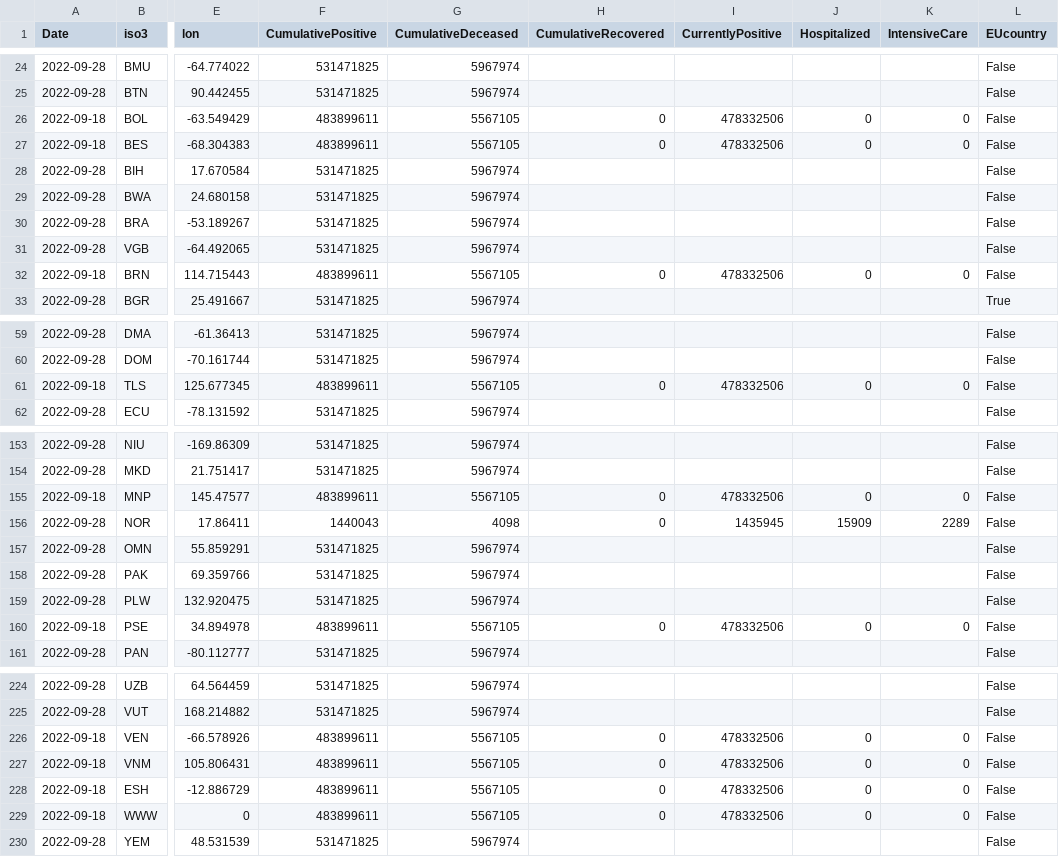
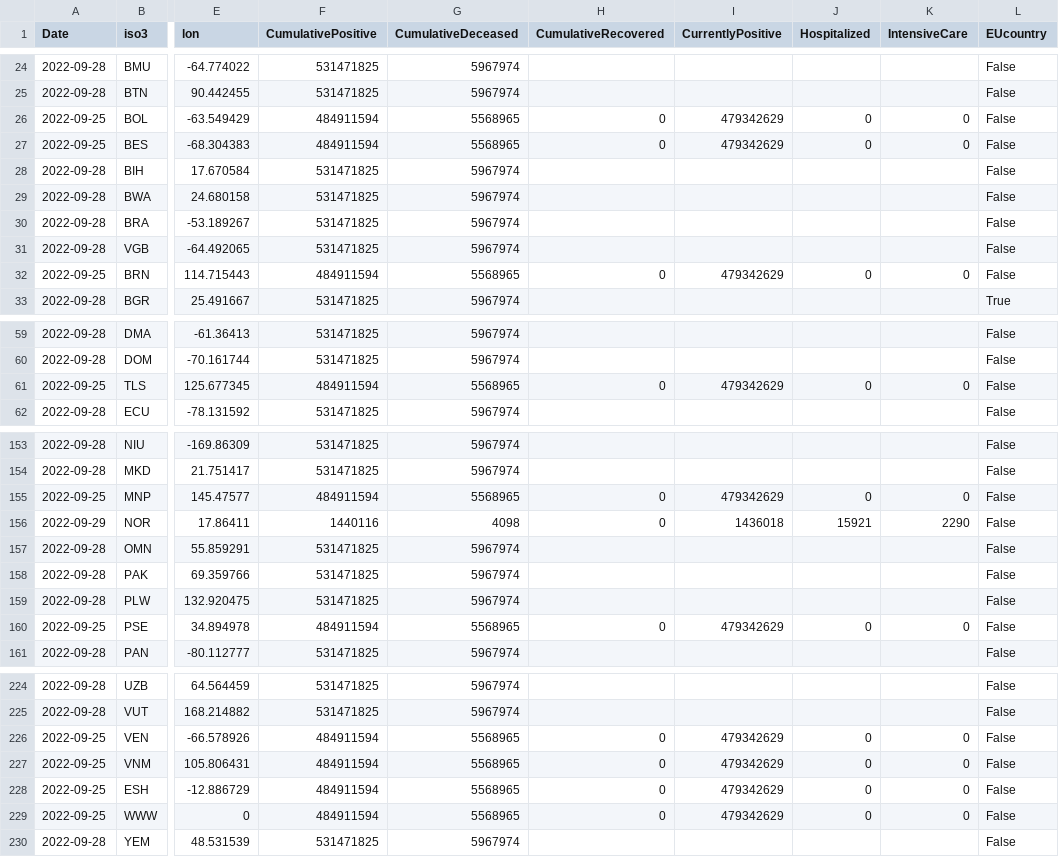
Before and after one commit to romyhansum/COVID-19, a CSV file: data-by-country/jrc-covid-19-countries-20220929.csv, drawn as a sheet; only a part is shown, gaps mark what is left out; the diff covers the shown part only; the diff names each change by its address in the sheet, - before the commit and + after, or states it on an @@ line.

```diff
--- a/data-by-country/jrc-covid-19-countries-20220929.csv
+++ b/data-by-country/jrc-covid-19-countries-20220929.csv
-A26:A27 (Date): 2022-09-18
+A26:A27 (Date): 2022-09-25
-F26:F27 (CumulativePositive): 483899611
+F26:F27 (CumulativePositive): 484911594
-G26:G27 (CumulativeDeceased): 5567105
+G26:G27 (CumulativeDeceased): 5568965
-I26:I27 (CurrentlyPositive): 478332506
+I26:I27 (CurrentlyPositive): 479342629
-A32 (Date): 2022-09-18
+A32 (Date): 2022-09-25
-F32 (CumulativePositive): 483899611
+F32 (CumulativePositive): 484911594
-G32 (CumulativeDeceased): 5567105
+G32 (CumulativeDeceased): 5568965
-I32 (CurrentlyPositive): 478332506
+I32 (CurrentlyPositive): 479342629
-A61 (Date): 2022-09-18
+A61 (Date): 2022-09-25
-F61 (CumulativePositive): 483899611
+F61 (CumulativePositive): 484911594
-G61 (CumulativeDeceased): 5567105
+G61 (CumulativeDeceased): 5568965
-I61 (CurrentlyPositive): 478332506
+I61 (CurrentlyPositive): 479342629
-A155 (Date): 2022-09-18
+A155 (Date): 2022-09-25
-F155 (CumulativePositive): 483899611
+F155 (CumulativePositive): 484911594
-G155 (CumulativeDeceased): 5567105
+G155 (CumulativeDeceased): 5568965
-I155 (CurrentlyPositive): 478332506
+I155 (CurrentlyPositive): 479342629
-A156 (Date): 2022-09-28
+A156 (Date): 2022-09-29
-F156 (CumulativePositive): 1440043
+F156 (CumulativePositive): 1440116
-I156 (CurrentlyPositive): 1435945
+I156 (CurrentlyPositive): 1436018
-J156 (Hospitalized): 15909
+J156 (Hospitalized): 15921
-K156 (IntensiveCare): 2289
+K156 (IntensiveCare): 2290
-A160 (Date): 2022-09-18
+A160 (Date): 2022-09-25
-F160 (CumulativePositive): 483899611
+F160 (CumulativePositive): 484911594
-G160 (CumulativeDeceased): 5567105
+G160 (CumulativeDeceased): 5568965
-I160 (CurrentlyPositive): 478332506
+I160 (CurrentlyPositive): 479342629
-A226:A229 (Date): 2022-09-18
+A226:A229 (Date): 2022-09-25
-F226:F229 (CumulativePositive): 483899611
+F226:F229 (CumulativePositive): 484911594
-G226:G229 (CumulativeDeceased): 5567105
+G226:G229 (CumulativeDeceased): 5568965
-I226:I229 (CurrentlyPositive): 478332506
+I226:I229 (CurrentlyPositive): 479342629
```
Also changed, not shown: 58 edited cells elsewhere in this file, data-by-country/jrc-covid-19-countries-latest.csv, data-of-world/jrc-covid-19-world-latest.csv, 5 other files.
